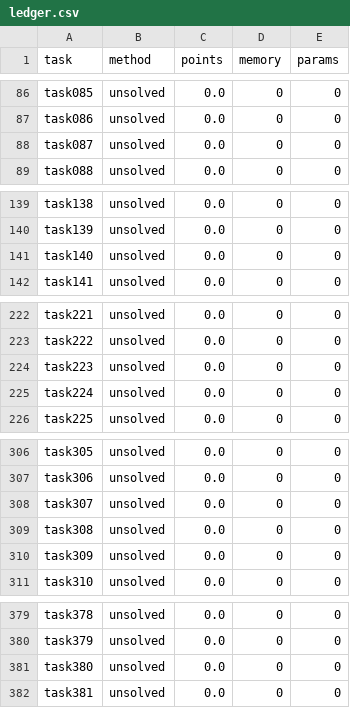
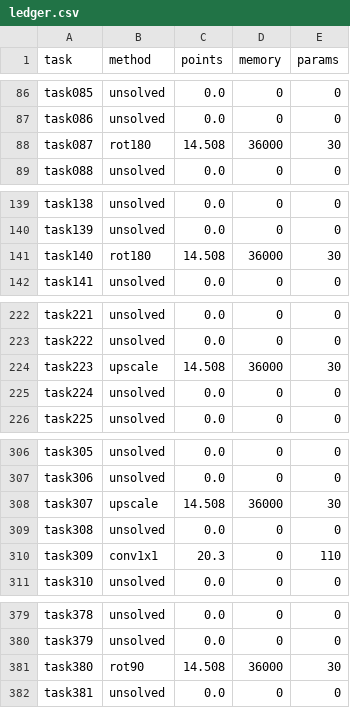
Before and after one commit to Roy6250/Neurogolf, a CSV file: ledger.csv, drawn as a sheet; only a part is shown, gaps mark what is left out; the diff covers the shown part only.

```diff
--- a/ledger.csv
+++ b/ledger.csv
@@ -87,3 +87,3 @@ task085,unsolved,0.0,0,0
 task086,unsolved,0.0,0,0
-task087,unsolved,0.0,0,0
+task087,rot180,14.508,36000,30
 task088,unsolved,0.0,0,0
@@ -140,3 +140,3 @@ task138,unsolved,0.0,0,0
 task139,unsolved,0.0,0,0
-task140,unsolved,0.0,0,0
+task140,rot180,14.508,36000,30
 task141,unsolved,0.0,0,0
@@ -223,3 +223,3 @@ task221,unsolved,0.0,0,0
 task222,unsolved,0.0,0,0
-task223,unsolved,0.0,0,0
+task223,upscale,14.508,36000,30
 task224,unsolved,0.0,0,0
@@ -307,5 +307,5 @@ task305,unsolved,0.0,0,0
 task306,unsolved,0.0,0,0
-task307,unsolved,0.0,0,0
+task307,upscale,14.508,36000,30
 task308,unsolved,0.0,0,0
-task309,unsolved,0.0,0,0
+task309,conv1x1,20.3,0,110
 task310,unsolved,0.0,0,0
@@ -380,3 +380,3 @@ task378,unsolved,0.0,0,0
 task379,unsolved,0.0,0,0
-task380,unsolved,0.0,0,0
+task380,rot90,14.508,36000,30
 task381,unsolved,0.0,0,0
```
Also changed, not shown: 4 edited cells elsewhere in this file, 4 other files.
